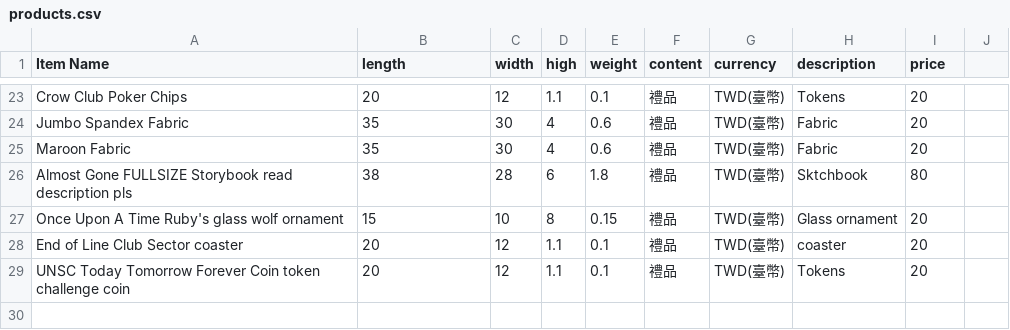
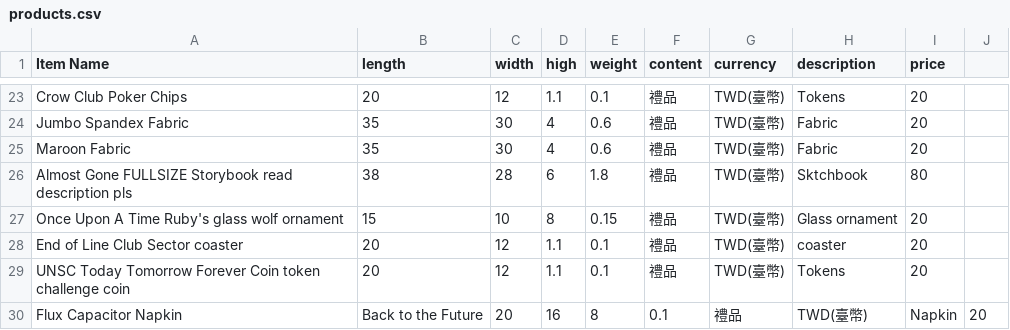
Before and after one commit to Ryan-Fukuoka/ship, a CSV file: products.csv, drawn as a sheet; only a part is shown, gaps mark what is left out.

Commit message:
Update products.csv

```diff
--- a/products.csv
+++ b/products.csv
@@ -29 +29,2 @@ End of Line Club Sector coaster,20,12,1.1,0.1,禮品,TWD(臺幣),coaster,20
 UNSC Today Tomorrow Forever Coin token challenge coin,20,12,1.1,0.1,禮品,TWD(臺幣),Tokens,20
+Flux Capacitor Napkin, Back to the Future,20,16,8,0.1,禮品,TWD(臺幣),Napkin,20
```
